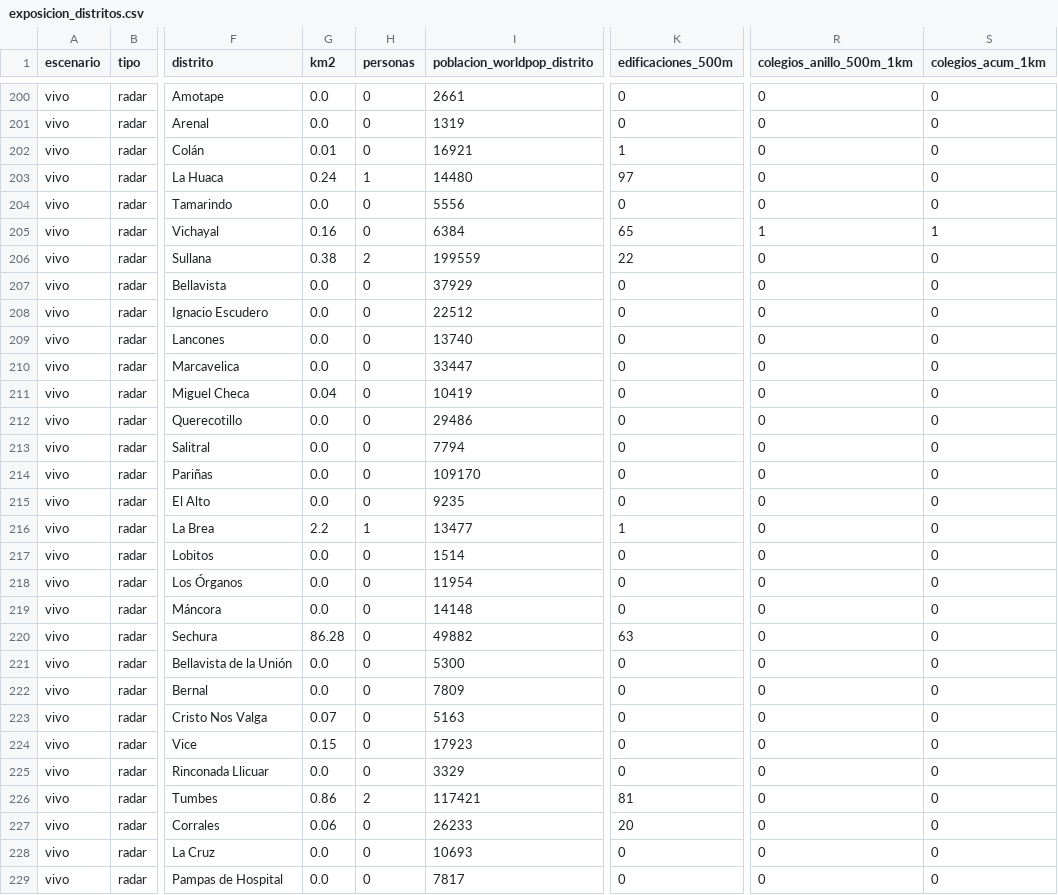
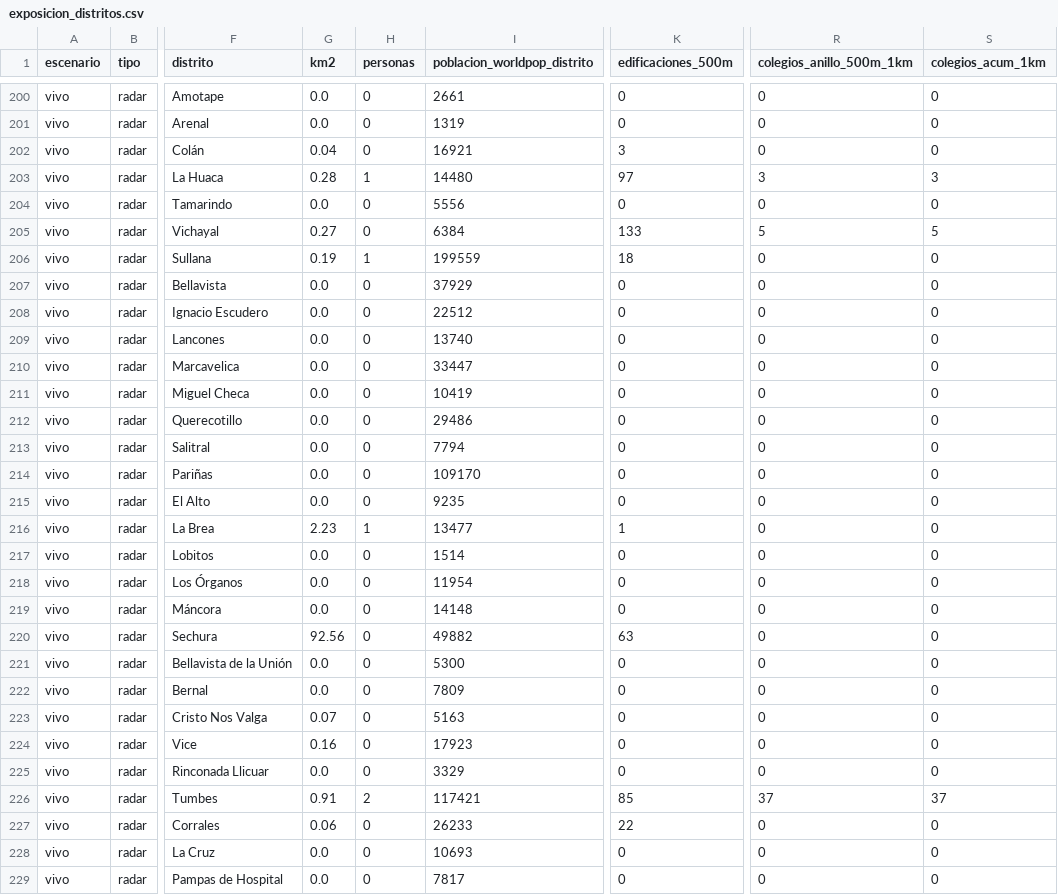
Before and after one commit to MarciaShapiama/iapn-inei, a CSV file: dashboard/data/descargas/exposicion_distritos.csv, drawn as a sheet; only a part is shown, gaps mark what is left out; the diff covers the shown part only; the diff names each change by its address in the sheet, - before the commit and + after, or states it on an @@ line.

```diff
--- a/dashboard/data/descargas/exposicion_distritos.csv
+++ b/dashboard/data/descargas/exposicion_distritos.csv
-G202 (km2): 0.01
+G202 (km2): 0.04
-K202 (edificaciones_500m): 1
+K202 (edificaciones_500m): 3
-G203 (km2): 0.24
+G203 (km2): 0.28
-R203 (colegios_anillo_500m_1km): 0
+R203 (colegios_anillo_500m_1km): 3
-S203 (colegios_acum_1km): 0
+S203 (colegios_acum_1km): 3
-G205 (km2): 0.16
+G205 (km2): 0.27
-K205 (edificaciones_500m): 65
+K205 (edificaciones_500m): 133
-R205 (colegios_anillo_500m_1km): 1
+R205 (colegios_anillo_500m_1km): 5
-S205 (colegios_acum_1km): 1
+S205 (colegios_acum_1km): 5
-G206 (km2): 0.38
+G206 (km2): 0.19
-H206 (personas): 2
+H206 (personas): 1
-K206 (edificaciones_500m): 22
+K206 (edificaciones_500m): 18
-G211 (km2): 0.04
+G211 (km2): 0.0
-G216 (km2): 2.2
+G216 (km2): 2.23
-G220 (km2): 86.28
+G220 (km2): 92.56
-G224 (km2): 0.15
+G224 (km2): 0.16
-G226 (km2): 0.86
+G226 (km2): 0.91
-K226 (edificaciones_500m): 81
+K226 (edificaciones_500m): 85
-R226 (colegios_anillo_500m_1km): 0
+R226 (colegios_anillo_500m_1km): 37
-S226 (colegios_acum_1km): 0
+S226 (colegios_acum_1km): 37
-K227 (edificaciones_500m): 20
+K227 (edificaciones_500m): 22
```
Also changed, not shown: 11 edited cells elsewhere in this file, data/versiones/manifiesto.csv, 10 other files.
